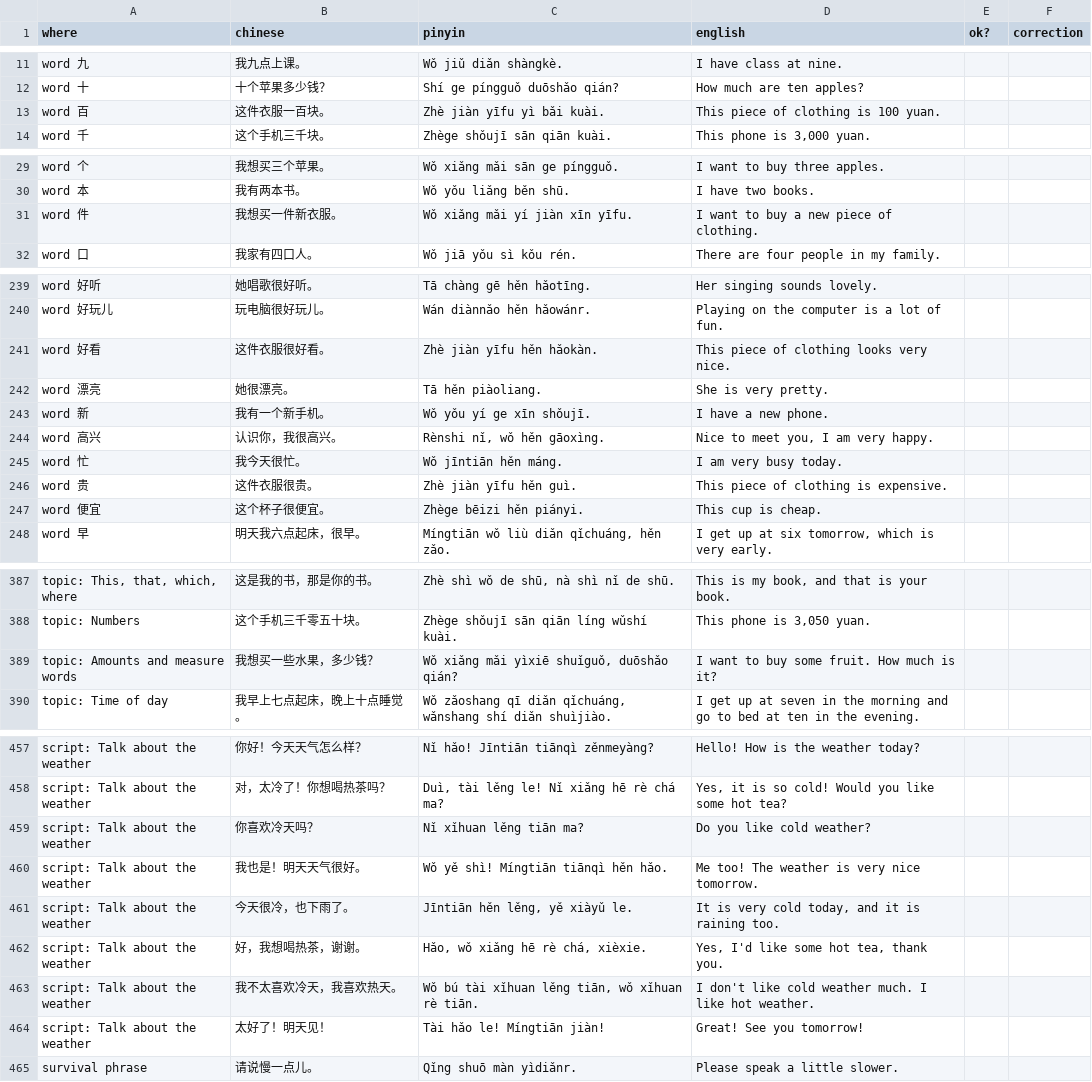
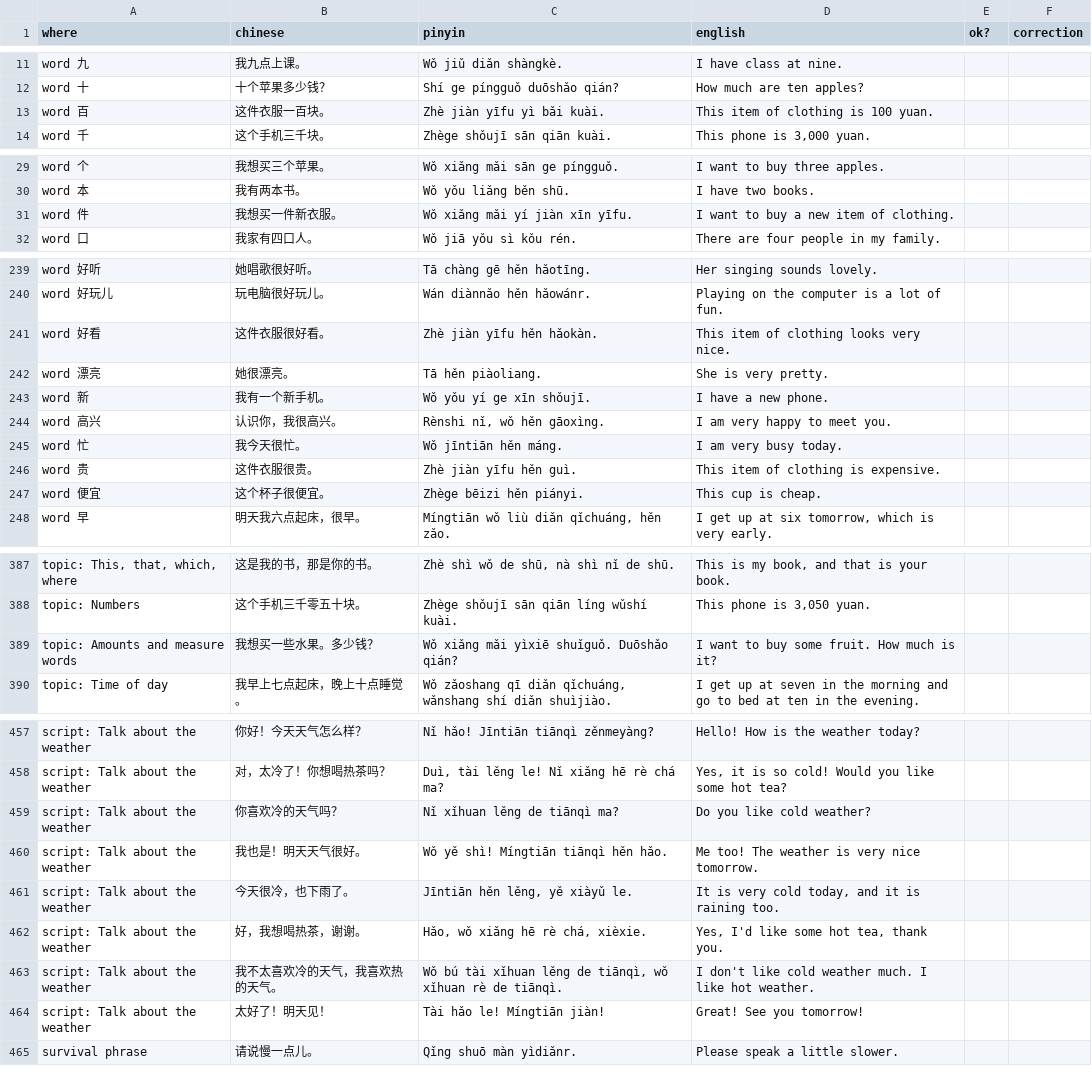
Before and after one commit to alvinyu20/hsk-path, a CSV file: review/HSK1-sentences.csv, drawn as a sheet; only a part is shown, gaps mark what is left out; the diff covers the shown part only.

```diff
--- a/review/HSK1-sentences.csv
+++ b/review/HSK1-sentences.csv
@@ -12,3 +12,3 @@
 "word 十","十个苹果多少钱？","Shí ge píngguǒ duōshǎo qián?","How much are ten apples?",,
-"word 百","这件衣服一百块。","Zhè jiàn yīfu yì bǎi kuài.","This piece of clothing is 100 yuan.",,
+"word 百","这件衣服一百块。","Zhè jiàn yīfu yì bǎi kuài.","This item of clothing is 100 yuan.",,
 "word 千","这个手机三千块。","Zhège shǒujī sān qiān kuài.","This phone is 3,000 yuan.",,
@@ -30,3 +30,3 @@
 "word 本","我有两本书。","Wǒ yǒu liǎng běn shū.","I have two books.",,
-"word 件","我想买一件新衣服。","Wǒ xiǎng mǎi yí jiàn xīn yīfu.","I want to buy a new piece of clothing.",,
+"word 件","我想买一件新衣服。","Wǒ xiǎng mǎi yí jiàn xīn yīfu.","I want to buy a new item of clothing.",,
 "word 口","我家有四口人。","Wǒ jiā yǒu sì kǒu rén.","There are four people in my family.",,
@@ -240,8 +240,8 @@
 "word 好玩儿","玩电脑很好玩儿。","Wán diànnǎo hěn hǎowánr.","Playing on the computer is a lot of fun.",,
-"word 好看","这件衣服很好看。","Zhè jiàn yīfu hěn hǎokàn.","This piece of clothing looks very nice.",,
+"word 好看","这件衣服很好看。","Zhè jiàn yīfu hěn hǎokàn.","This item of clothing looks very nice.",,
 "word 漂亮","她很漂亮。","Tā hěn piàoliang.","She is very pretty.",,
 "word 新","我有一个新手机。","Wǒ yǒu yí ge xīn shǒujī.","I have a new phone.",,
-"word 高兴","认识你，我很高兴。","Rènshi nǐ, wǒ hěn gāoxìng.","Nice to meet you, I am very happy.",,
+"word 高兴","认识你，我很高兴。","Rènshi nǐ, wǒ hěn gāoxìng.","I am very happy to meet you.",,
 "word 忙","我今天很忙。","Wǒ jīntiān hěn máng.","I am very busy today.",,
-"word 贵","这件衣服很贵。","Zhè jiàn yīfu hěn guì.","This piece of clothing is expensive.",,
+"word 贵","这件衣服很贵。","Zhè jiàn yīfu hěn guì.","This item of clothing is expensive.",,
 "word 便宜","这个杯子很便宜。","Zhège bēizi hěn piányi.","This cup is cheap.",,
@@ -388,3 +388,3 @@
 "topic: Numbers","这个手机三千零五十块。","Zhège shǒujī sān qiān líng wǔshí kuài.","This phone is 3,050 yuan.",,
-"topic: Amounts and measure words","我想买一些水果，多少钱？","Wǒ xiǎng mǎi yìxiē shuǐguǒ, duōshǎo qián?","I want to buy some fruit. How much is it?",,
+"topic: Amounts and measure words","我想买一些水果。多少钱？","Wǒ xiǎng mǎi yìxiē shuǐguǒ. Duōshǎo qián?","I want to buy some fruit. How much is it?",,
 "topic: Time of day","我早上七点起床，晚上十点睡觉。","Wǒ zǎoshang qī diǎn qǐchuáng, wǎnshang shí diǎn shuìjiào.","I get up at seven in the morning and go to bed at ten in the evening.",,
@@ -458,3 +458,3 @@
 "script: Talk about the weather","对，太冷了！你想喝热茶吗？","Duì, tài lěng le! Nǐ xiǎng hē rè chá ma?","Yes, it is so cold! Would you like some hot tea?",,
-"script: Talk about the weather","你喜欢冷天吗？","Nǐ xǐhuan lěng tiān ma?","Do you like cold weather?",,
+"script: Talk about the weather","你喜欢冷的天气吗？","Nǐ xǐhuan lěng de tiānqì ma?","Do you like cold weather?",,
 "script: Talk about the weather","我也是！明天天气很好。","Wǒ yě shì! Míngtiān tiānqì hěn hǎo.","Me too! The weather is very nice tomorrow.",,
@@ -462,3 +462,3 @@
 "script: Talk about the weather","好，我想喝热茶，谢谢。","Hǎo, wǒ xiǎng hē rè chá, xièxie.","Yes, I'd like some hot tea, thank you.",,
-"script: Talk about the weather","我不太喜欢冷天，我喜欢热天。","Wǒ bú tài xǐhuan lěng tiān, wǒ xǐhuan rè tiān.","I don't like cold weather much. I like hot weather.",,
+"script: Talk about the weather","我不太喜欢冷的天气，我喜欢热的天气。","Wǒ bú tài xǐhuan lěng de tiānqì, wǒ xǐhuan rè de tiānqì.","I don't like cold weather much. I like hot weather.",,
 "script: Talk about the weather","太好了！明天见！","Tài hǎo le! Míngtiān jiàn!","Great! See you tomorrow!",,
```
Also changed, not shown: 5 edited cells elsewhere in this file, content/examples-1.tsv, content/examples-4.tsv, 16 other files.
